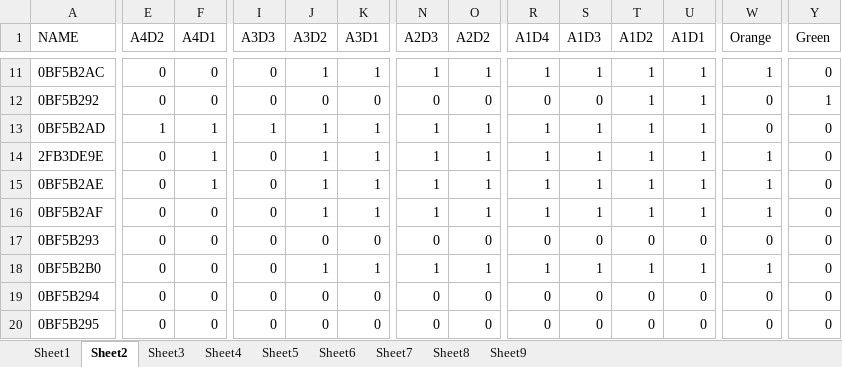
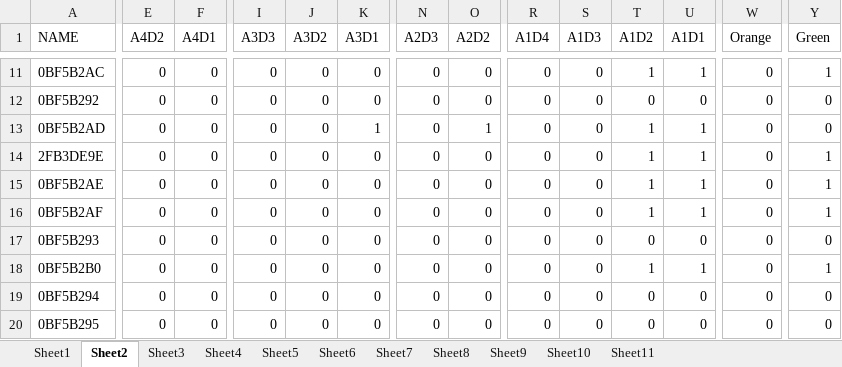
Before and after one commit to sbw323/CEd-nx-wntr, an Excel workbook: finalLabels.xlsx, sheet Sheet2, drawn as a sheet; only a part is shown, gaps mark what is left out; values as stored, in another font and other column widths than the file's, no borders; the diff covers the shown part only; the diff names each change by its address in the sheet, - before the commit and + after, or states it on an @@ line.

```diff
--- a/finalLabels.xlsx (sheet Sheet2)
+++ b/finalLabels.xlsx (sheet Sheet2)
+sheet tab: Sheet10
+sheet tab: Sheet11
-J11 (A3D2): 1
+J11 (A3D2): 0
-K11 (A3D1): 1
+K11 (A3D1): 0
-N11 (A2D3): 1
+N11 (A2D3): 0
-O11 (A2D2): 1
+O11 (A2D2): 0
-R11 (A1D4): 1
+R11 (A1D4): 0
-S11 (A1D3): 1
+S11 (A1D3): 0
-W11 (Orange): 1
+W11 (Orange): 0
-Y11 (Green): 0
+Y11 (Green): 1
-T12 (A1D2): 1
+T12 (A1D2): 0
-U12 (A1D1): 1
+U12 (A1D1): 0
-Y12 (Green): 1
+Y12 (Green): 0
-E13 (A4D2): 1
+E13 (A4D2): 0
-F13:F15 (A4D1): 1
+F13:F15 (A4D1): 0
-I13 (A3D3): 1
+I13 (A3D3): 0
-J13:J16 (A3D2): 1
+J13:J16 (A3D2): 0
-N13:N16 (A2D3): 1
+N13:N16 (A2D3): 0
-R13:R16 (A1D4): 1
+R13:R16 (A1D4): 0
-S13:S16 (A1D3): 1
+S13:S16 (A1D3): 0
-K14:K16 (A3D1): 1
+K14:K16 (A3D1): 0
-O14:O16 (A2D2): 1
+O14:O16 (A2D2): 0
-W14:W16 (Orange): 1
+W14:W16 (Orange): 0
-Y14:Y16 (Green): 0
+Y14:Y16 (Green): 1
-J18 (A3D2): 1
+J18 (A3D2): 0
-K18 (A3D1): 1
+K18 (A3D1): 0
-N18 (A2D3): 1
+N18 (A2D3): 0
-O18 (A2D2): 1
+O18 (A2D2): 0
-R18 (A1D4): 1
+R18 (A1D4): 0
-S18 (A1D3): 1
+S18 (A1D3): 0
-W18 (Orange): 1
+W18 (Orange): 0
-Y18 (Green): 0
+Y18 (Green): 1
```
Also changed, not shown: 762 edited cells elsewhere in this sheet, sheet Sheet3, sheet Sheet4, sheet Sheet6, sheet Sheet5, sheet Sheet7, sheet Sheet1, 2 more sheets, 12 other files.
